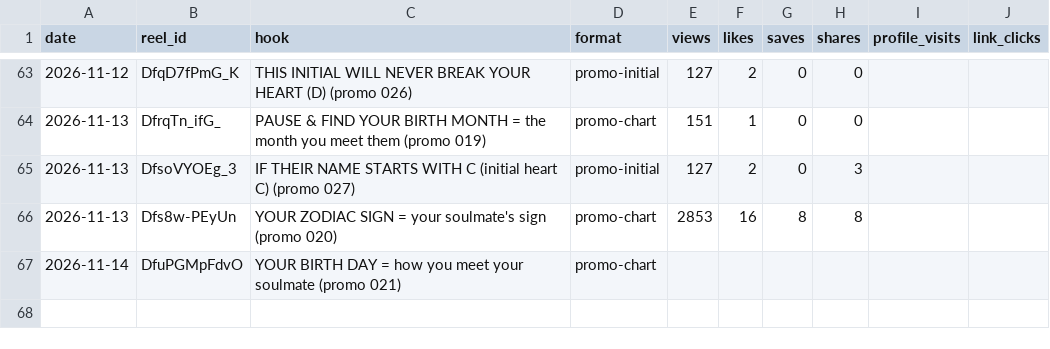
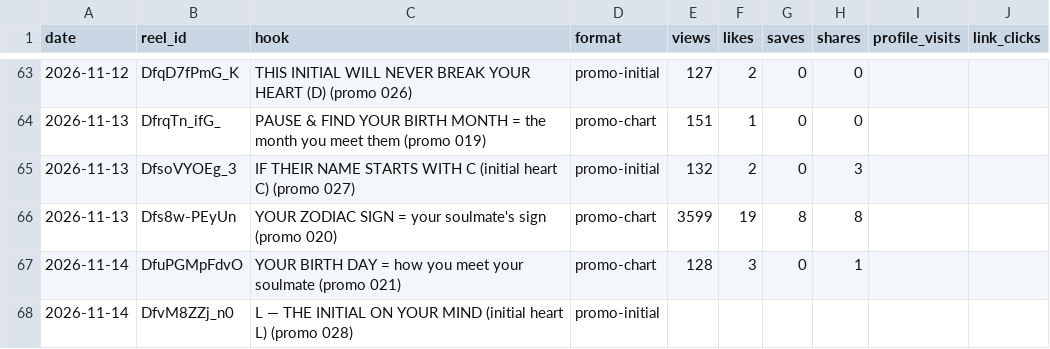
Before and after one commit to newnagiajnala-dotcom/soulmatesigns-system, a CSV file: data/performance.csv, drawn as a sheet; only a part is shown, gaps mark what is left out.

```diff
--- a/data/performance.csv
+++ b/data/performance.csv
@@ -64,4 +64,5 @@ date,reel_id,hook,format,views,likes,saves,shares,profile_visits,link_clicks
 2026-11-13,DfrqTn_ifG_,PAUSE & FIND YOUR BIRTH MONTH = the month you meet them (promo 019),promo-chart,151,1,0,0,,
-2026-11-13,DfsoVYOEg_3,IF THEIR NAME STARTS WITH C (initial heart C) (promo 027),promo-initial,127,2,0,3,,
-2026-11-13,Dfs8w-PEyUn,YOUR ZODIAC SIGN = your soulmate's sign (promo 020),promo-chart,2853,16,8,8,,
-2026-11-14,DfuPGMpFdvO,YOUR BIRTH DAY = how you meet your soulmate (promo 021),promo-chart,,,,,,
+2026-11-13,DfsoVYOEg_3,IF THEIR NAME STARTS WITH C (initial heart C) (promo 027),promo-initial,132,2,0,3,,
+2026-11-13,Dfs8w-PEyUn,YOUR ZODIAC SIGN = your soulmate's sign (promo 020),promo-chart,3599,19,8,8,,
+2026-11-14,DfuPGMpFdvO,YOUR BIRTH DAY = how you meet your soulmate (promo 021),promo-chart,128,3,0,1,,
+2026-11-14,DfvM8ZZj_n0,L — THE INITIAL ON YOUR MIND (initial heart L) (promo 028),promo-initial,,,,,,
```
Also changed, not shown: data/audio.csv, data/retention.csv, 3 other files.
